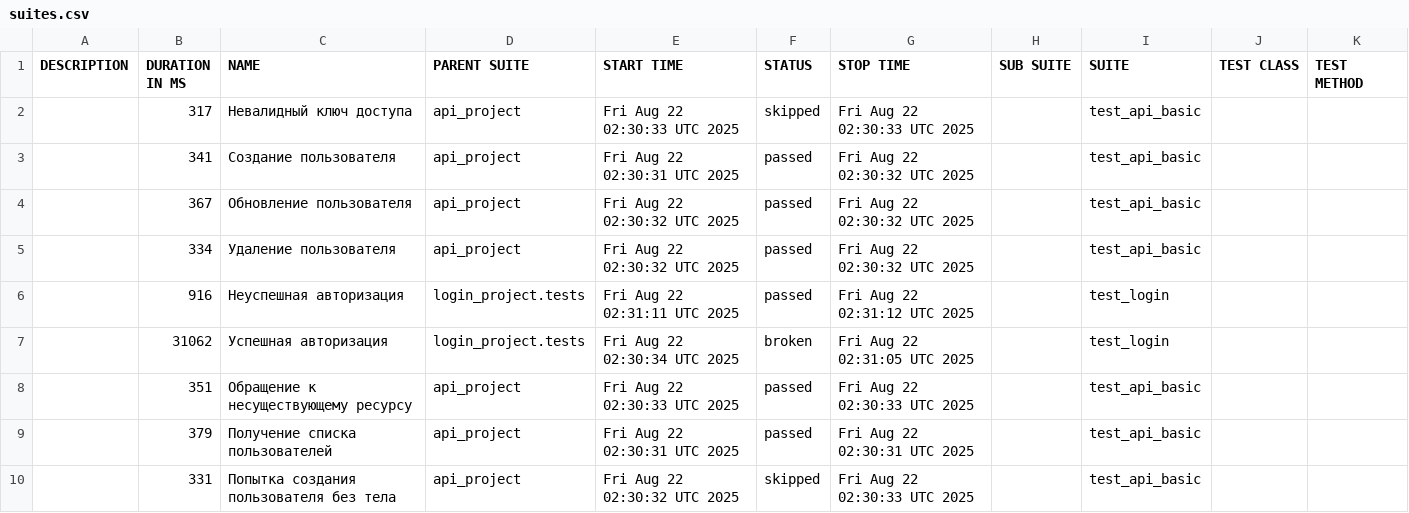
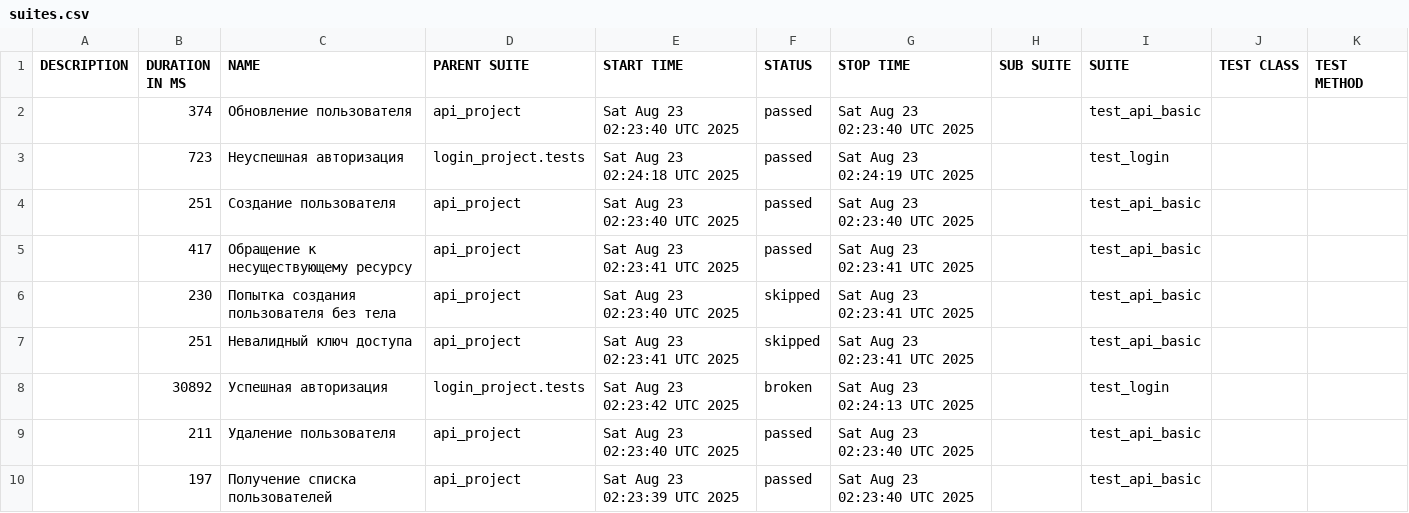
Before and after one commit to juliaschevchenko/pytest, a CSV file: allure-report/data/suites.csv, drawn as a sheet.

```diff
--- a/allure-report/data/suites.csv
+++ b/allure-report/data/suites.csv
@@ -1,10 +1,10 @@
 "DESCRIPTION","DURATION IN MS","NAME","PARENT SUITE","START TIME","STATUS","STOP TIME","SUB SUITE","SUITE","TEST CLASS","TEST METHOD"
-"","317","Невалидный ключ доступа","api_project","Fri Aug 22 02:30:33 UTC 2025","skipped","Fri Aug 22 02:30:33 UTC 2025","","test_api_basic","",""
-"","341","Создание пользователя","api_project","Fri Aug 22 02:30:31 UTC 2025","passed","Fri Aug 22 02:30:32 UTC 2025","","test_api_basic","",""
-"","367","Обновление пользователя","api_project","Fri Aug 22 02:30:32 UTC 2025","passed","Fri Aug 22 02:30:32 UTC 2025","","test_api_basic","",""
-"","334","Удаление пользователя","api_project","Fri Aug 22 02:30:32 UTC 2025","passed","Fri Aug 22 02:30:32 UTC 2025","","test_api_basic","",""
-"","916","Неуспешная авторизация","login_project.tests","Fri Aug 22 02:31:11 UTC 2025","passed","Fri Aug 22 02:31:12 UTC 2025","","test_login","",""
-"","31062","Успешная авторизация","login_project.tests","Fri Aug 22 02:30:34 UTC 2025","broken","Fri Aug 22 02:31:05 UTC 2025","","test_login","",""
-"","351","Обращение к несуществующему ресурсу","api_project","Fri Aug 22 02:30:33 UTC 2025","passed","Fri Aug 22 02:30:33 UTC 2025","","test_api_basic","",""
-"","379","Получение списка пользователей","api_project","Fri Aug 22 02:30:31 UTC 2025","passed","Fri Aug 22 02:30:31 UTC 2025","","test_api_basic","",""
-"","331","Попытка создания пользователя без тела","api_project","Fri Aug 22 02:30:32 UTC 2025","skipped","Fri Aug 22 02:30:33 UTC 2025","","test_api_basic","",""
+"","374","Обновление пользователя","api_project","Sat Aug 23 02:23:40 UTC 2025","passed","Sat Aug 23 02:23:40 UTC 2025","","test_api_basic","",""
+"","723","Неуспешная авторизация","login_project.tests","Sat Aug 23 02:24:18 UTC 2025","passed","Sat Aug 23 02:24:19 UTC 2025","","test_login","",""
+"","251","Создание пользователя","api_project","Sat Aug 23 02:23:40 UTC 2025","passed","Sat Aug 23 02:23:40 UTC 2025","","test_api_basic","",""
+"","417","Обращение к несуществующему ресурсу","api_project","Sat Aug 23 02:23:41 UTC 2025","passed","Sat Aug 23 02:23:41 UTC 2025","","test_api_basic","",""
+"","230","Попытка создания пользователя без тела","api_project","Sat Aug 23 02:23:40 UTC 2025","skipped","Sat Aug 23 02:23:41 UTC 2025","","test_api_basic","",""
+"","251","Невалидный ключ доступа","api_project","Sat Aug 23 02:23:41 UTC 2025","skipped","Sat Aug 23 02:23:41 UTC 2025","","test_api_basic","",""
+"","30892","Успешная авторизация","login_project.tests","Sat Aug 23 02:23:42 UTC 2025","broken","Sat Aug 23 02:24:13 UTC 2025","","test_login","",""
+"","211","Удаление пользователя","api_project","Sat Aug 23 02:23:40 UTC 2025","passed","Sat Aug 23 02:23:40 UTC 2025","","test_api_basic","",""
+"","197","Получение списка пользователей","api_project","Sat Aug 23 02:23:39 UTC 2025","passed","Sat Aug 23 02:23:40 UTC 2025","","test_api_basic","",""
```
Also changed, not shown: 37 other files.
